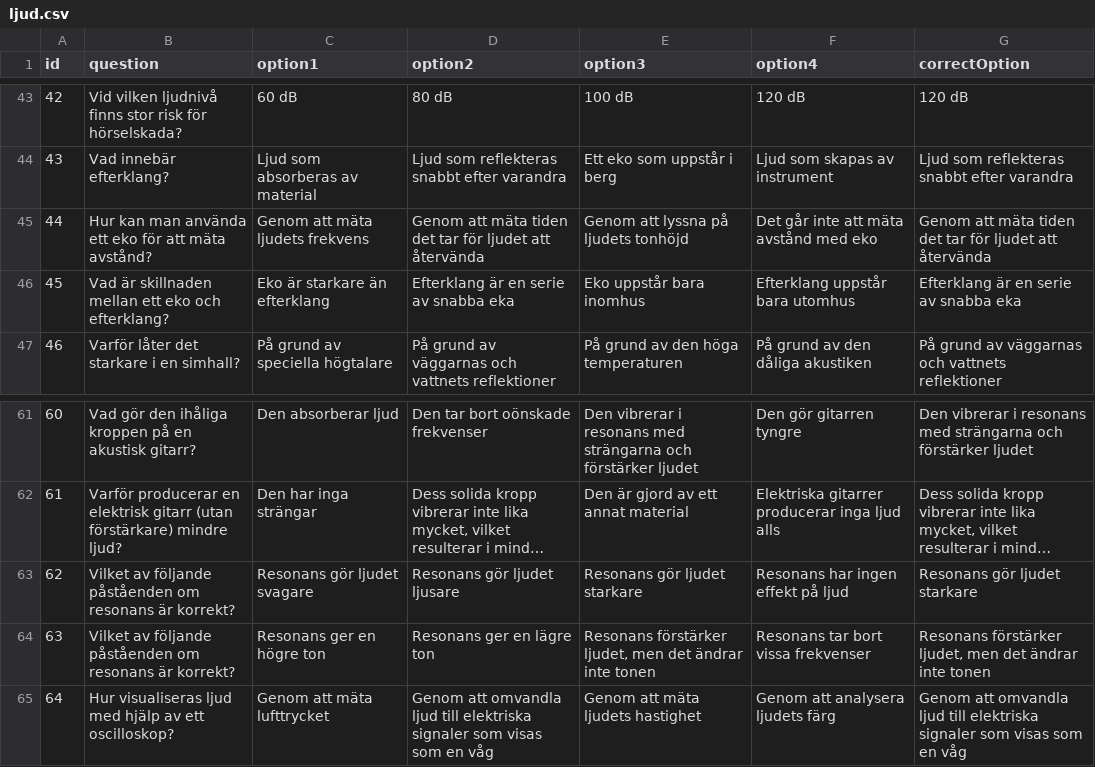
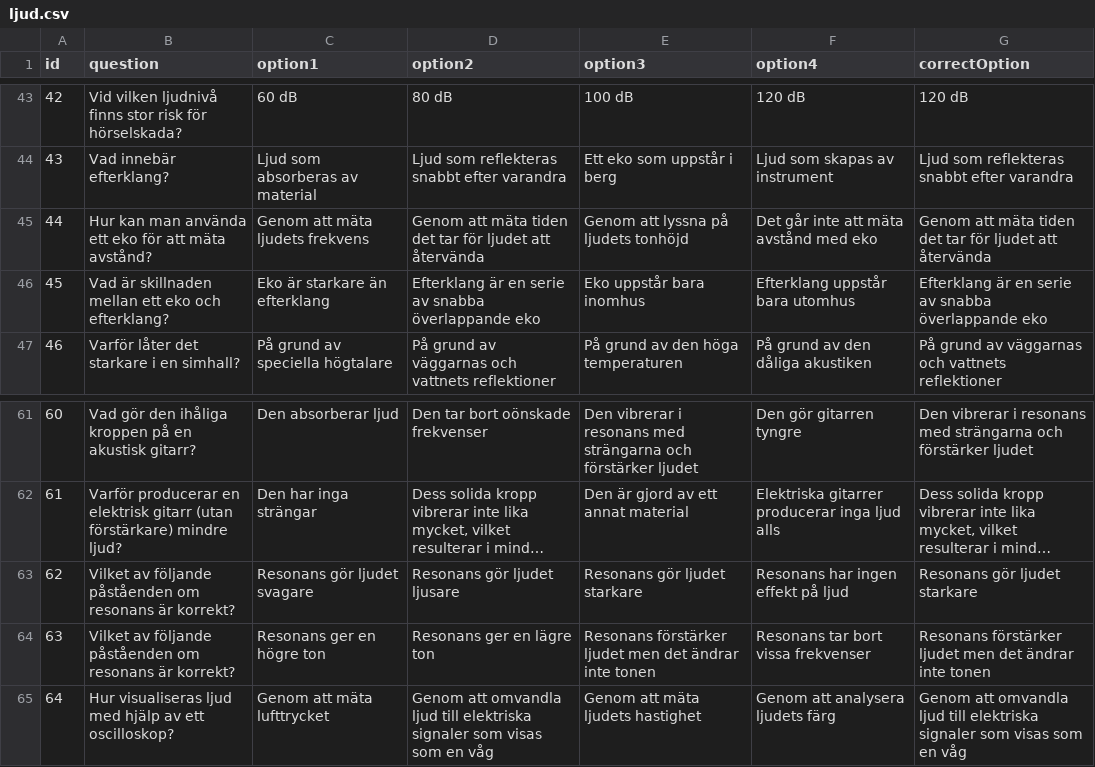
Before and after one commit to koestergbg/question-sets, a CSV file: ljud.csv, drawn as a sheet; only a part is shown, gaps mark what is left out; long unchanged cells end in …; the diff names each change by its address in the sheet, - before the commit and + after, or states it on an @@ line.

Commit message:
Update ljud.csv

```diff
--- a/ljud.csv
+++ b/ljud.csv
-D46 (option2): Efterklang är en serie av snabba eka
+D46 (option2): Efterklang är en serie av snabba överlappande eko
-G46 (correctOption): Efterklang är en serie av snabba eka
+G46 (correctOption): Efterklang är en serie av snabba överlappande eko
-E64 (option3): Resonans förstärker ljudet, men det…
+E64 (option3): Resonans förstärker ljudet men det…
-G64 (correctOption): Resonans förstärker ljudet, men det…
+G64 (correctOption): Resonans förstärker ljudet men det…
```
